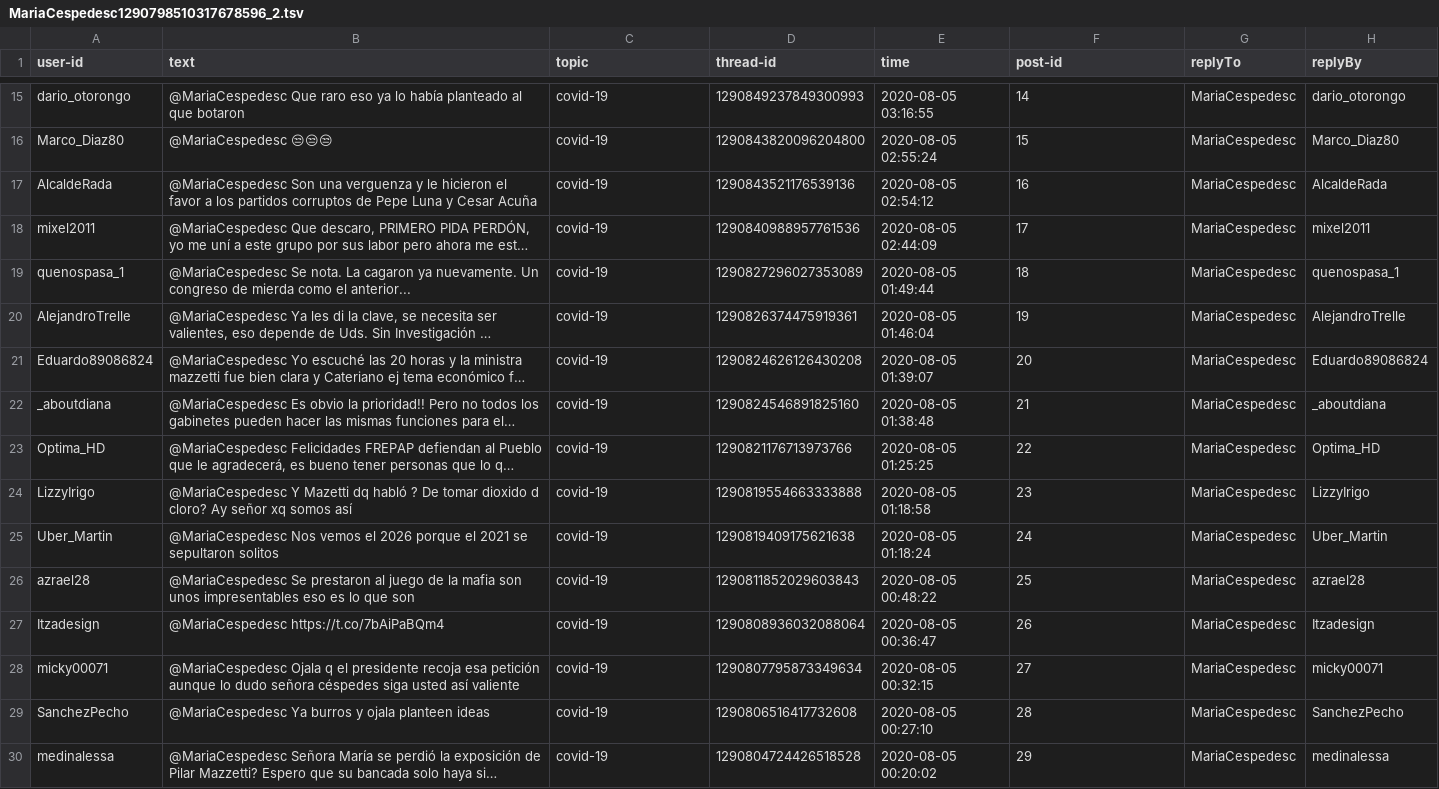
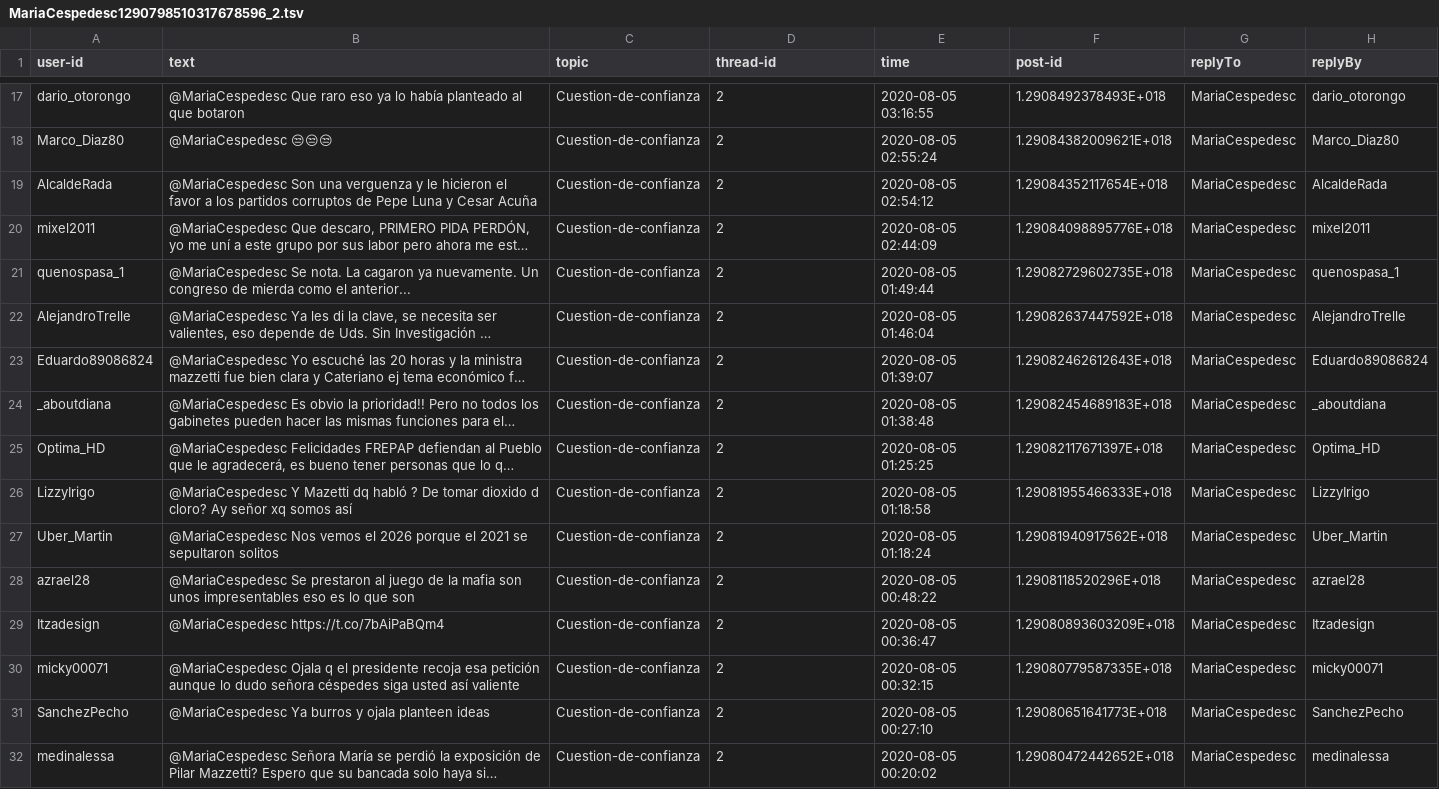
Before and after one commit to JCarlosSL/discussion_opinion_analysis, a TSV file: generate-data/data/MariaCespedesc1290798510317678596_2.tsv, drawn as a sheet; only a part is shown, gaps mark what is left out; long unchanged cells end in …; addresses are those after the commit; the diff covers the shown part only; the diff names each change by its address in the sheet, - before the commit and + after, or states it on an @@ line.

Commit message:
voto de confianza

```diff
--- a/generate-data/data/MariaCespedesc1290798510317678596_2.tsv
+++ b/generate-data/data/MariaCespedesc1290798510317678596_2.tsv
-C17:C32 (topic): covid-19
+C17:C32 (topic): Cuestion-de-confianza
-D17 (thread-id): 1290849237849300993
+D17 (thread-id): 2
-F17 (post-id): 14
+F17 (post-id): 1.2908492378493E+018
-D18 (thread-id): 1290843820096204800
+D18 (thread-id): 2
-F18 (post-id): 15
+F18 (post-id): 1.29084382009621E+018
-D19 (thread-id): 1290843521176539136
+D19 (thread-id): 2
-F19 (post-id): 16
+F19 (post-id): 1.29084352117654E+018
-D20 (thread-id): 1290840988957761536
+D20 (thread-id): 2
-F20 (post-id): 17
+F20 (post-id): 1.29084098895776E+018
-D21 (thread-id): 1290827296027353089
+D21 (thread-id): 2
-F21 (post-id): 18
+F21 (post-id): 1.29082729602735E+018
-D22 (thread-id): 1290826374475919361
+D22 (thread-id): 2
-F22 (post-id): 19
+F22 (post-id): 1.29082637447592E+018
-D23 (thread-id): 1290824626126430208
+D23 (thread-id): 2
-F23 (post-id): 20
+F23 (post-id): 1.29082462612643E+018
-D24 (thread-id): 1290824546891825160
+D24 (thread-id): 2
-F24 (post-id): 21
+F24 (post-id): 1.29082454689183E+018
-D25 (thread-id): 1290821176713973766
+D25 (thread-id): 2
-F25 (post-id): 22
+F25 (post-id): 1.29082117671397E+018
-D26 (thread-id): 1290819554663333888
+D26 (thread-id): 2
-F26 (post-id): 23
+F26 (post-id): 1.29081955466333E+018
-D27 (thread-id): 1290819409175621638
+D27 (thread-id): 2
-F27 (post-id): 24
+F27 (post-id): 1.29081940917562E+018
-D28 (thread-id): 1290811852029603843
+D28 (thread-id): 2
-F28 (post-id): 25
+F28 (post-id): 1.2908118520296E+018
-D29 (thread-id): 1290808936032088064
+D29 (thread-id): 2
-F29 (post-id): 26
+F29 (post-id): 1.29080893603209E+018
-D30 (thread-id): 1290807795873349634
+D30 (thread-id): 2
-F30 (post-id): 27
+F30 (post-id): 1.29080779587335E+018
-D31 (thread-id): 1290806516417732608
+D31 (thread-id): 2
-F31 (post-id): 28
+F31 (post-id): 1.29080651641773E+018
-D32 (thread-id): 1290804724426518528
+D32 (thread-id): 2
-F32 (post-id): 29
+F32 (post-id): 1.29080472442652E+018
```
Also changed, not shown: 6 added rows, 1 removed row and 52 edited cells elsewhere in this file.
